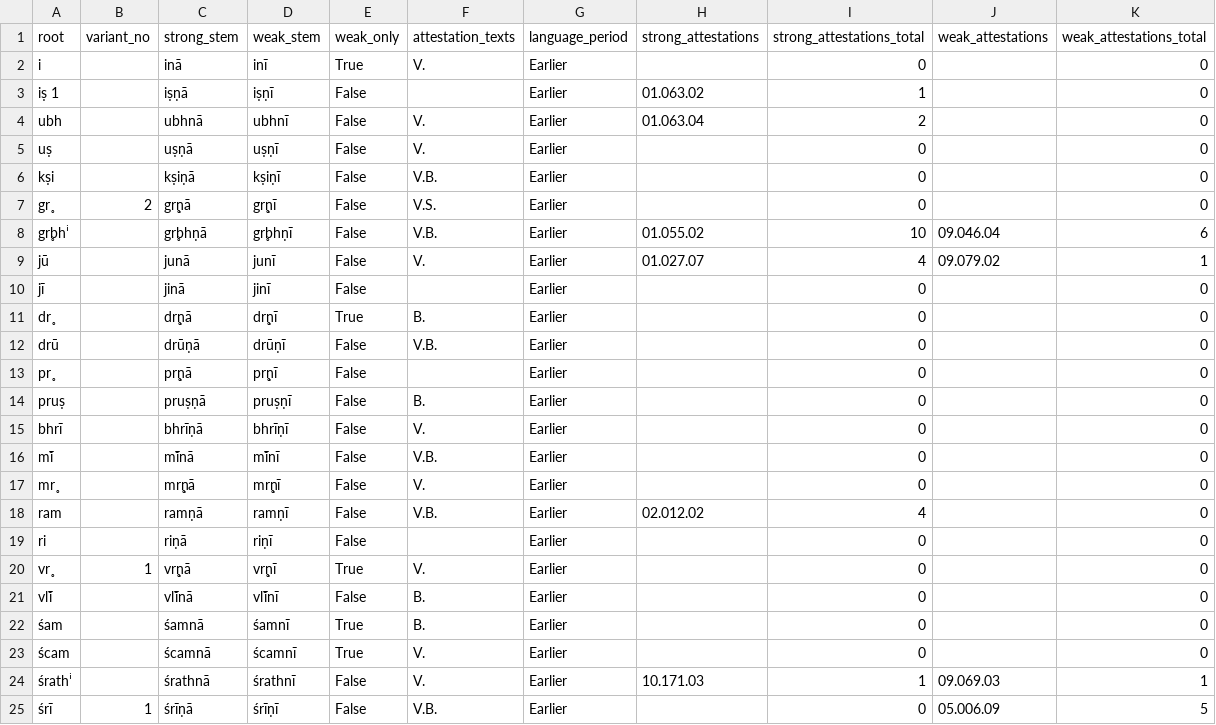
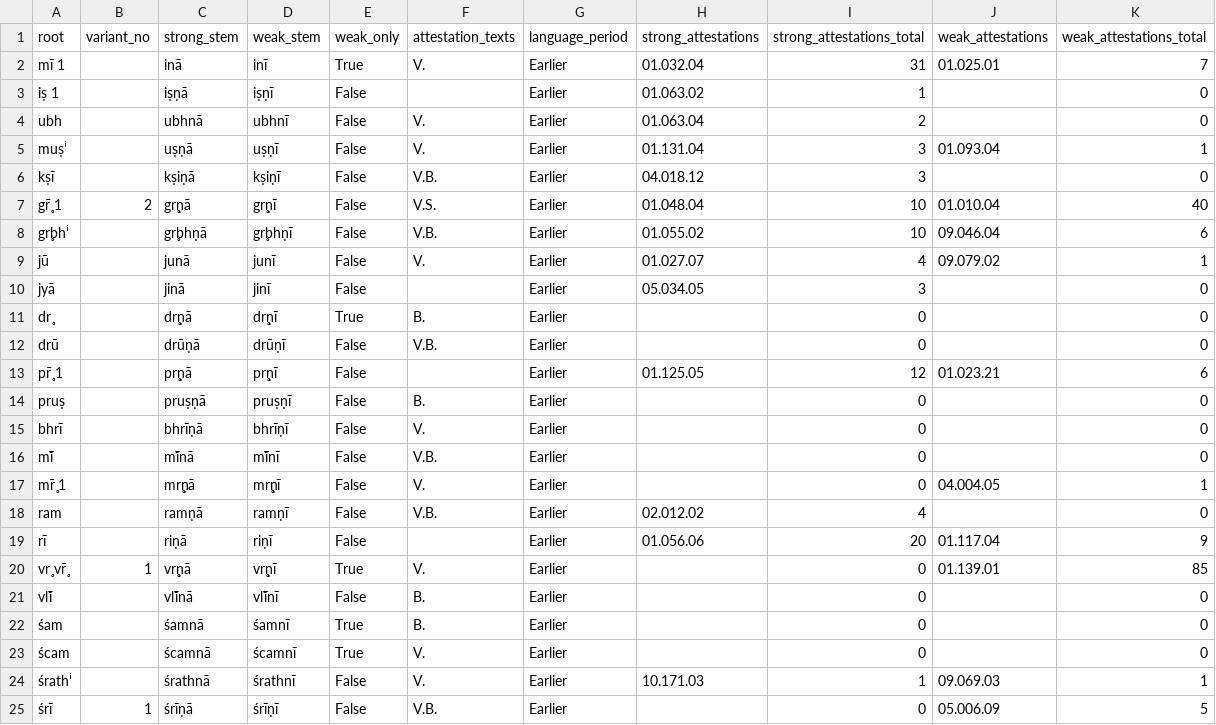
Before and after one commit to anupdhml/sanskrit_ninth_class_meter, a CSV file: data/roots_ninth_class.csv, drawn as a sheet; only a part is shown; the diff covers the shown part only.

Commit message:
Test out automatic root inference by searching only for the stems
Signed-off-by: Anup Dhamala <anupdhml+git@gmail.com>

```diff
--- a/data/roots_ninth_class.csv
+++ b/data/roots_ninth_class.csv
@@ -1,14 +1,14 @@
 root,variant_no,strong_stem,weak_stem,weak_only,attestation_texts,language_period,strong_attestations,strong_attestations_total,weak_attestations,weak_attestations_total
-i,,inā,inī,True,V.,Earlier,,0,,0
+mī 1,,inā,inī,True,V.,Earlier,01.032.04,31,01.025.01,7
 iṣ 1,,iṣṇā,iṣṇī,False,,Earlier,01.063.02,1,,0
 ubh,,ubhnā,ubhnī,False,V.,Earlier,01.063.04,2,,0
-uṣ,,uṣṇā,uṣṇī,False,V.,Earlier,,0,,0
-kṣi,,kṣiṇā,kṣiṇī,False,V.B.,Earlier,,0,,0
-gr̥,2,gr̥ṇā,gr̥ṇī,False,V.S.,Earlier,,0,,0
+muṣⁱ,,uṣṇā,uṣṇī,False,V.,Earlier,01.131.04,3,01.093.04,1
+kṣī,,kṣiṇā,kṣiṇī,False,V.B.,Earlier,04.018.12,3,,0
+gr̥̄ 1,2,gr̥ṇā,gr̥ṇī,False,V.S.,Earlier,01.048.04,10,01.010.04,40
 gr̥bhⁱ,,gr̥bhṇā,gr̥bhṇī,False,V.B.,Earlier,01.055.02,10,09.046.04,6
 jū,,junā,junī,False,V.,Earlier,01.027.07,4,09.079.02,1
-jī,,jinā,jinī,False,,Earlier,,0,,0
+jyā,,jinā,jinī,False,,Earlier,05.034.05,3,,0
 dr̥,,dr̥ṇā,dr̥ṇī,True,B.,Earlier,,0,,0
 drū,,drūṇā,drūṇī,False,V.B.,Earlier,,0,,0
-pr̥,,pr̥ṇā,pr̥ṇī,False,,Earlier,,0,,0
+pr̥̄ 1,,pr̥ṇā,pr̥ṇī,False,,Earlier,01.125.05,12,01.023.21,6
 pruṣ,,pruṣṇā,pruṣṇī,False,B.,Earlier,,0,,0
@@ -16,6 +16,6 @@ bhrī,,bhrīṇā,bhrīṇī,False,V.,Earlier,,0,,0
 mī̆,,mī̆nā,mī̆nī,False,V.B.,Earlier,,0,,0
-mr̥,,mr̥ṇā,mr̥ṇī,False,V.,Earlier,,0,,0
+mr̥̄ 1,,mr̥ṇā,mr̥ṇī,False,V.,Earlier,,0,04.004.05,1
 ram,,ramṇā,ramṇī,False,V.B.,Earlier,02.012.02,4,,0
-ri,,riṇā,riṇī,False,,Earlier,,0,,0
-vr̥,1,vr̥ṇā,vr̥ṇī,True,V.,Earlier,,0,,0
+rī,,riṇā,riṇī,False,,Earlier,01.056.06,20,01.117.04,9
+vr̥ vr̥̄,1,vr̥ṇā,vr̥ṇī,True,V.,Earlier,,0,01.139.01,85
 vlī̆,,vlī̆nā,vlī̆nī,False,B.,Earlier,,0,,0
```
Also changed, not shown: 2 added rows, 2 removed rows and 27 edited cells elsewhere in this file, 2 other files.
